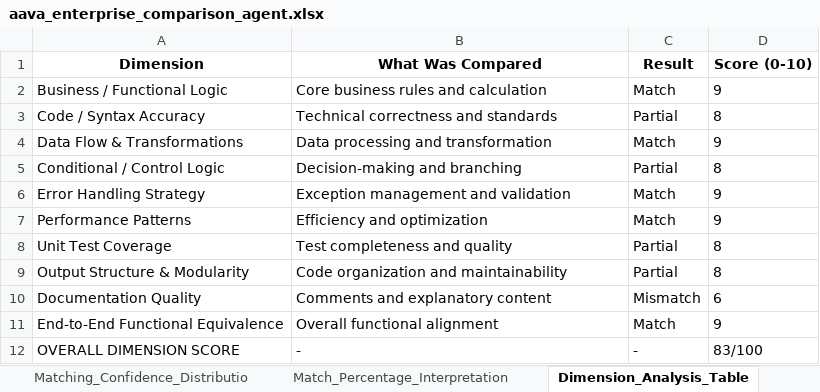
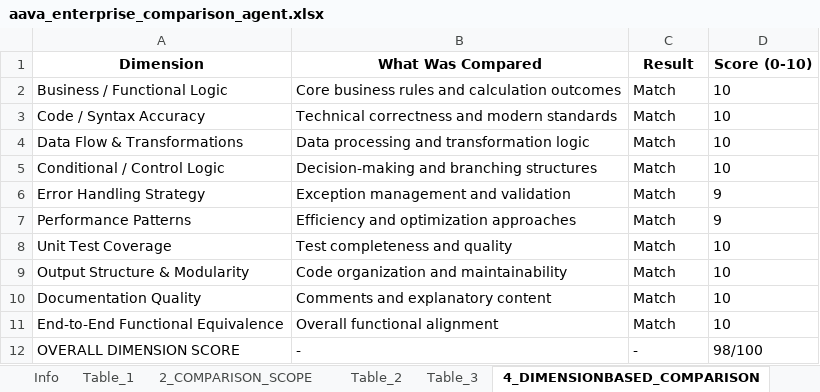
Before and after one commit to ELANSURIYAA/AAVA_Testing, an Excel workbook: ComparisonAgent_Output/Azure Synapse to Fabric Workflow1_comparison/aava_enterprise_comparison_agent.xlsx, sheet 4_DIMENSIONBASED_COMPARISON, drawn as a sheet; values as stored, in another font and other column widths than the file's, no borders; the diff names each change by its address in the sheet, - before the commit and + after, or states it on an @@ line.

```diff
--- a/ComparisonAgent_Output/Azure Synapse to Fabric Workflow1_comparison/aava_enterprise_comparison_agent.xlsx (sheet 4_DIMENSIONBASED_COMPARISON)
+++ b/ComparisonAgent_Output/Azure Synapse to Fabric Workflow1_comparison/aava_enterprise_comparison_agent.xlsx (sheet 4_DIMENSIONBASED_COMPARISON)
-sheet tab: Matching_Confidence_Distributio
+sheet tab: Table_2
-sheet tab: Match_Percentage_Interpretation
+sheet tab: Table_3
-sheet tab: Dimension_Analysis_Table
+sheet tab: 4_DIMENSIONBASED_COMPARISON
-B2 (What Was Compared): Core business rules and calculation
+B2 (What Was Compared): Core business rules and calculation outcomes
-D2 (Score (0-10)): 9
+D2 (Score (0-10)): 10
-B3 (What Was Compared): Technical correctness and standards
+B3 (What Was Compared): Technical correctness and modern standards
-C3 (Result): Partial
+C3 (Result): Match
-D3 (Score (0-10)): 8
+D3 (Score (0-10)): 10
-B4 (What Was Compared): Data processing and transformation
+B4 (What Was Compared): Data processing and transformation logic
-D4 (Score (0-10)): 9
+D4 (Score (0-10)): 10
-B5 (What Was Compared): Decision-making and branching
+B5 (What Was Compared): Decision-making and branching structures
-C5 (Result): Partial
+C5 (Result): Match
-D5 (Score (0-10)): 8
+D5 (Score (0-10)): 10
-B7 (What Was Compared): Efficiency and optimization
+B7 (What Was Compared): Efficiency and optimization approaches
-C8:C9 (Result): Partial
+C8:C9 (Result): Match
-D8:D9 (Score (0-10)): 8
+D8:D9 (Score (0-10)): 10
-C10 (Result): Mismatch
+C10 (Result): Match
-D10 (Score (0-10)): 6
+D10 (Score (0-10)): 10
-D11 (Score (0-10)): 9
+D11 (Score (0-10)): 10
-D12 (Score (0-10)): 83/100
+D12 (Score (0-10)): 98/100
```
Also changed, not shown: sheet Table_1, sheet 6_FILELEVEL_COMPARISON_COMPONEN, sheet Component_Converter, sheet Component_Conversion_Tester, sheet Component_Reviewer, sheet Overall_Migration_Risk_Level_LO, 7 more sheets, other sheet tabs.
